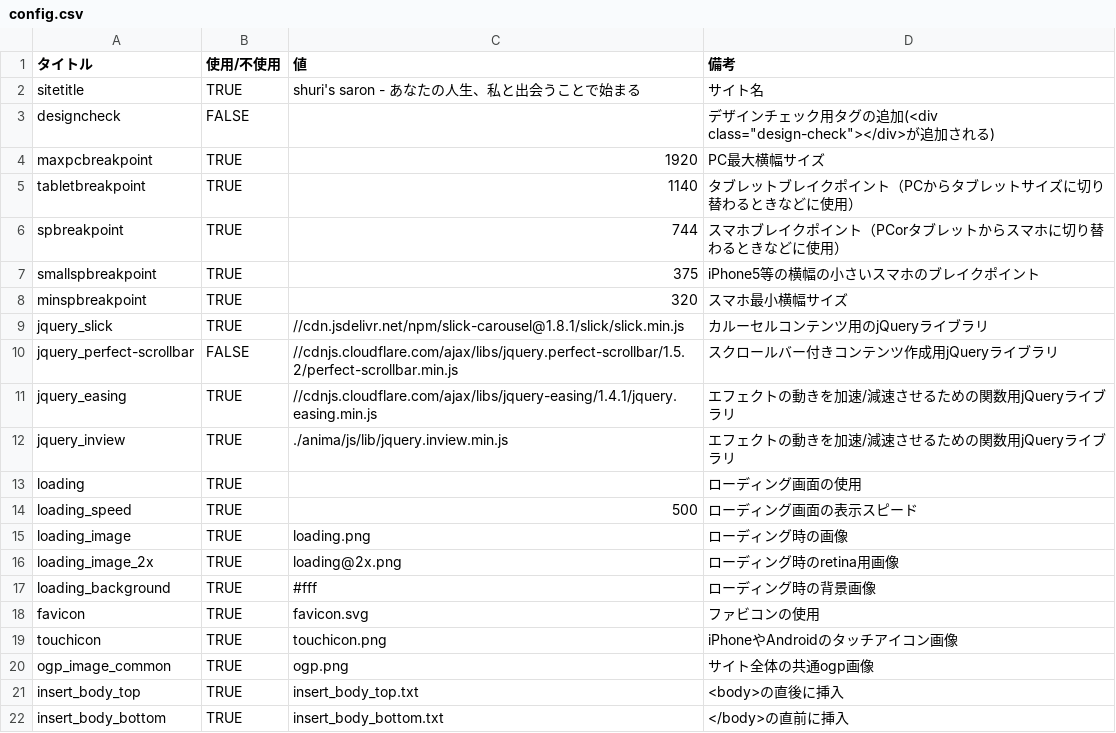
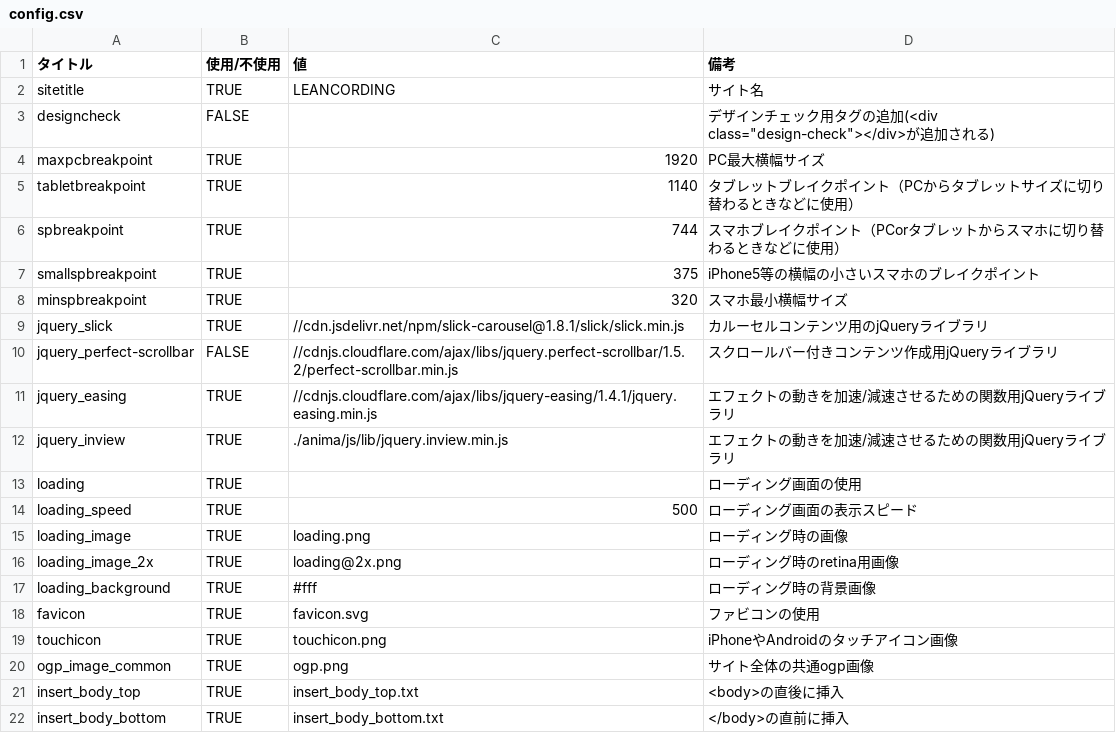
Before and after one commit to W-Nabe/AnimaHTMLFixer, a CSV file: anima/config/config.csv, drawn as a sheet.

```diff
--- a/anima/config/config.csv
+++ b/anima/config/config.csv
@@ -1,3 +1,3 @@
 タイトル,使用/不使用,値,備考
-sitetitle,TRUE,shuri's saron - あなたの人生、私と出会うことで始まる,サイト名
+sitetitle,TRUE,LEANCORDING,サイト名
 designcheck,FALSE,,"デザインチェック用タグの追加(<div class=""design-check""></div>が追加される)"
```
Also changed, not shown: 51 other files.
